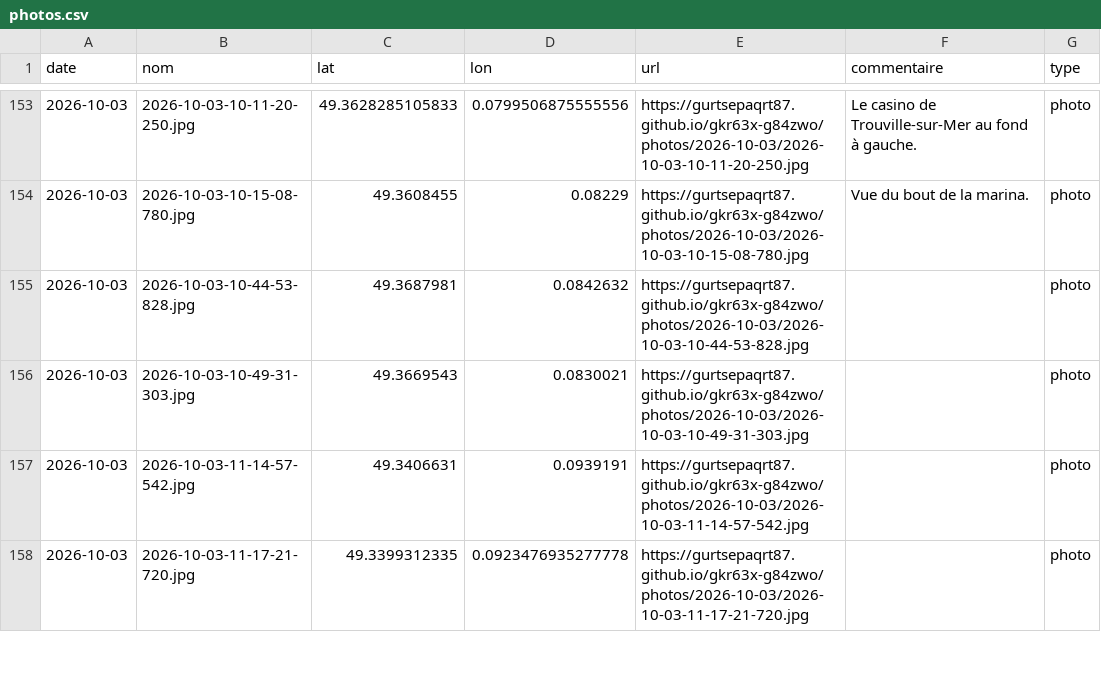
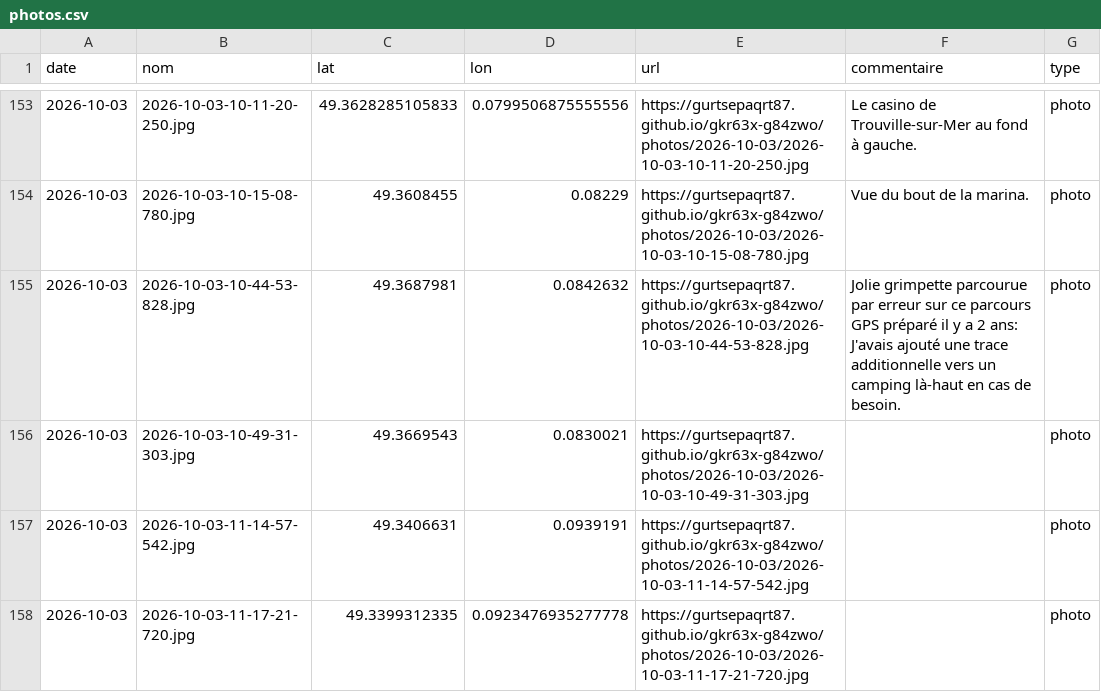
Before and after one commit to gurtsepaqrt87/bivouac, a CSV file: photos.csv, drawn as a sheet; only a part is shown, gaps mark what is left out.

Commit message:
commentaire 2026-10-03-10-44-53-828 (2026-10-03)

```diff
--- a/photos.csv
+++ b/photos.csv
@@ -154,3 +154,3 @@ date,nom,lat,lon,url,commentaire,type
 2026-10-03,2026-10-03-10-15-08-780.jpg,49.3608455,0.08229,https://gurtsepaqrt87.github.io/gkr63x-g84zwo/photos/2026-10-03/2026-10-03-10-15-08-780.jpg,Vue du bout de la marina.,photo
-2026-10-03,2026-10-03-10-44-53-828.jpg,49.3687981,0.0842632,https://gurtsepaqrt87.github.io/gkr63x-g84zwo/photos/2026-10-03/2026-10-03-10-44-53-828.jpg,,photo
+2026-10-03,2026-10-03-10-44-53-828.jpg,49.3687981,0.0842632,https://gurtsepaqrt87.github.io/gkr63x-g84zwo/photos/2026-10-03/2026-10-03-10-44-53-828.jpg,Jolie grimpette parcourue par erreur sur ce parcours GPS préparé il y a 2 ans: J'avais ajouté une trace additionnelle vers un camping là-haut en cas de besoin.,photo
 2026-10-03,2026-10-03-10-49-31-303.jpg,49.3669543,0.0830021,https://gurtsepaqrt87.github.io/gkr63x-g84zwo/photos/2026-10-03/2026-10-03-10-49-31-303.jpg,,photo
```
